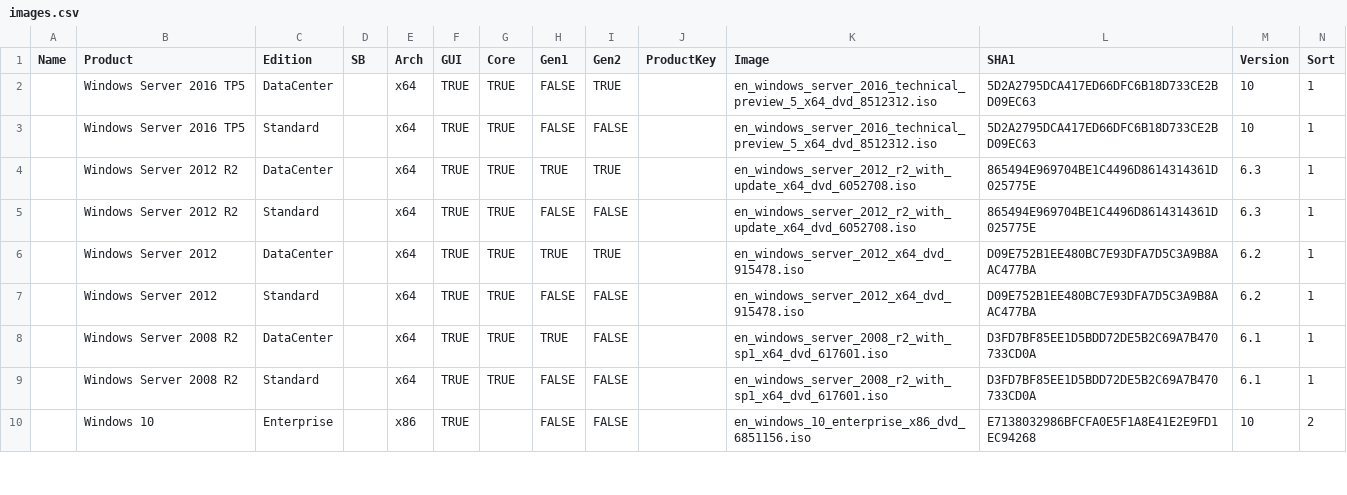
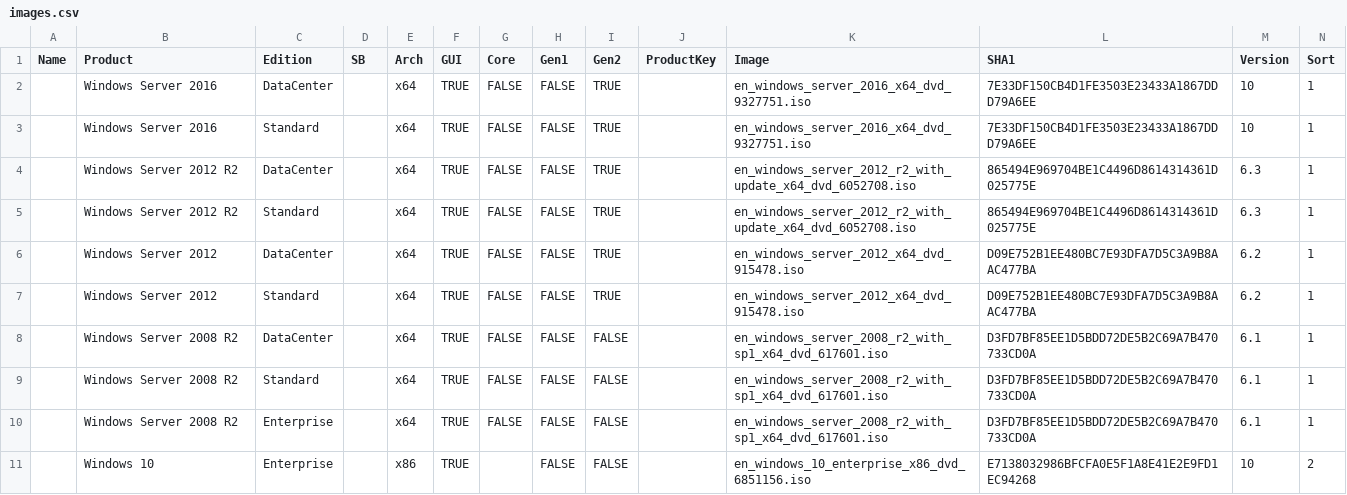
Before and after one commit to pbolduc/Hyper-V-PowerShell, a CSV file: Image-Factory/images.csv, drawn as a sheet; only a part is shown; rows hold the shown columns only; the diff covers the shown part only; the diff names each change by its address in the sheet, - before the commit and + after, or states it on an @@ line.

```diff
--- a/Image-Factory/images.csv
+++ b/Image-Factory/images.csv
-B2:B3 (Product): Windows Server 2016 TP5
+B2:B3 (Product): Windows Server 2016
-G2:G9 (Core): TRUE
+G2:G9 (Core): FALSE
-K2:K3 (Image): en_windows_server_2016_technical_preview_5_x64_dvd_8512312.iso
+K2:K3 (Image): en_windows_server_2016_x64_dvd_9327751.iso
-L2:L3 (SHA1): 5D2A2795DCA417ED66DFC6B18D733CE2BD09EC63
+L2:L3 (SHA1): 7E33DF150CB4D1FE3503E23433A1867DDD79A6EE
-I3 (Gen2): FALSE
+I3 (Gen2): TRUE
-H4 (Gen1): TRUE
+H4 (Gen1): FALSE
-I5 (Gen2): FALSE
+I5 (Gen2): TRUE
-H6 (Gen1): TRUE
+H6 (Gen1): FALSE
-I7 (Gen2): FALSE
+I7 (Gen2): TRUE
-H8 (Gen1): TRUE
+H8 (Gen1): FALSE
+row 10:  | Windows Server 2008 R2 | Enterprise |  | x64 | TRUE | FALSE | FALSE | FALSE |  | en_windows_server_2008_r2_with_sp1_x64_dvd_617601.iso | D3FD7BF85EE1D5BDD72DE5B2C69A7B470733CD0A | 6.1 | 1
```
Also changed, not shown: 5 edited cells elsewhere in this file, 1 other file.
